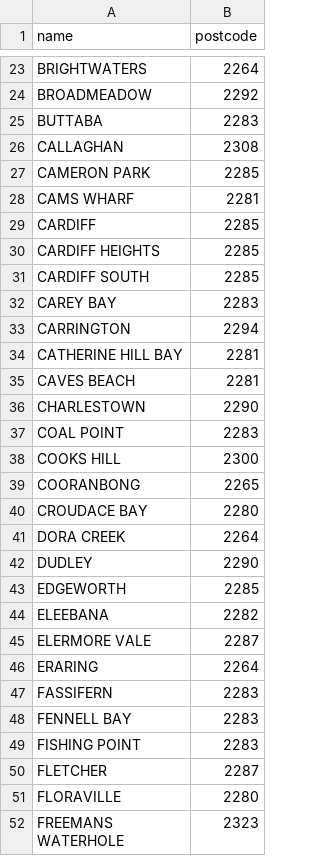
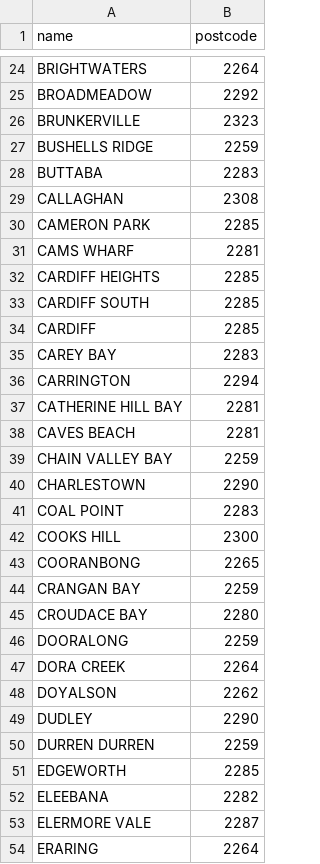
Before and after one commit to GlennReilly/HomeFinder, a CSV file: pipeline/config/pilot_localities.csv, drawn as a sheet; only a part is shown, gaps mark what is left out; the shorter side is filled out with more unchanged rows; the diff covers the shown part only.

```diff
--- a/pipeline/config/pilot_localities.csv
+++ b/pipeline/config/pilot_localities.csv
@@ -24,2 +25,4 @@ BRIGHTWATERS,2264
 BROADMEADOW,2292
+BRUNKERVILLE,2323
+BUSHELLS RIDGE,2259
 BUTTABA,2283
@@ -28,5 +31,5 @@ CAMERON PARK,2285
 CAMS WHARF,2281
-CARDIFF,2285
 CARDIFF HEIGHTS,2285
 CARDIFF SOUTH,2285
+CARDIFF,2285
 CAREY BAY,2283
@@ -35,2 +38,3 @@ CATHERINE HILL BAY,2281
 CAVES BEACH,2281
+CHAIN VALLEY BAY,2259
 CHARLESTOWN,2290
@@ -39,5 +43,9 @@ COOKS HILL,2300
 COORANBONG,2265
+CRANGAN BAY,2259
 CROUDACE BAY,2280
+DOORALONG,2259
 DORA CREEK,2264
+DOYALSON,2262
 DUDLEY,2290
+DURREN DURREN,2259
 EDGEWORTH,2285
```
Also changed, not shown: 21 added rows and 12 moved rows elsewhere in this file, 12 other files.
